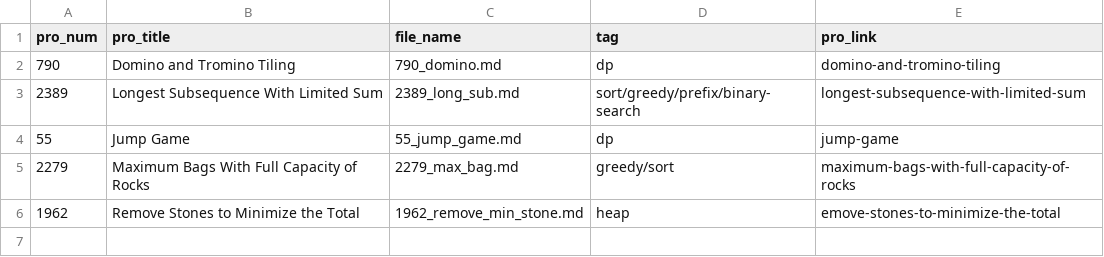
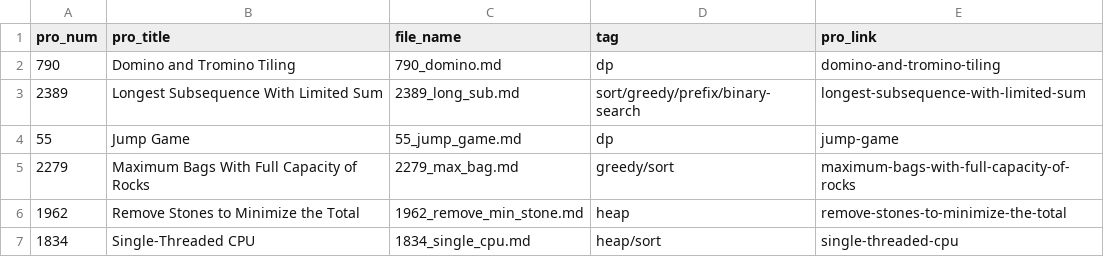
Before and after one commit to Justin900429/leetcode, a CSV file: index.csv, drawn as a sheet.

Commit message:
Add question No.1962, No.1834

```diff
--- a/index.csv
+++ b/index.csv
@@ -5,2 +5,3 @@ pro_num,pro_title,file_name,tag,pro_link
 2279,Maximum Bags With Full Capacity of Rocks,2279_max_bag.md,greedy/sort,maximum-bags-with-full-capacity-of-rocks
-1962,Remove Stones to Minimize the Total,1962_remove_min_stone.md,heap,emove-stones-to-minimize-the-total
+1962,Remove Stones to Minimize the Total,1962_remove_min_stone.md,heap,remove-stones-to-minimize-the-total
+1834,Single-Threaded CPU,1834_single_cpu.md,heap/sort,single-threaded-cpu
```
